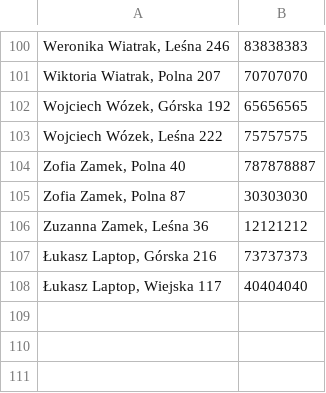
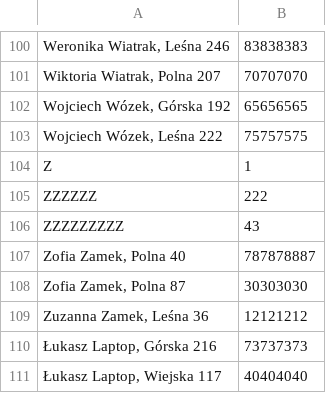
Before and after one commit to SzymonBartkowiak43/AlgorytmyPB, a CSV file: src/Zadanie4/DrzewoBST/Abonenci.csv, drawn as a sheet; only a part is shown, gaps mark what is left out.

```diff
--- a/src/Zadanie4/DrzewoBST/Abonenci.csv
+++ b/src/Zadanie4/DrzewoBST/Abonenci.csv
@@ -103,2 +103,5 @@ Wojciech Wózek, Górska 192;65656565
 Wojciech Wózek, Leśna 222;75757575
+Z;1
+ZZZZZZ;222
+ZZZZZZZZZ;43
 Zofia Zamek, Polna 40;787878887
```
Also changed, not shown: 1 other file.
